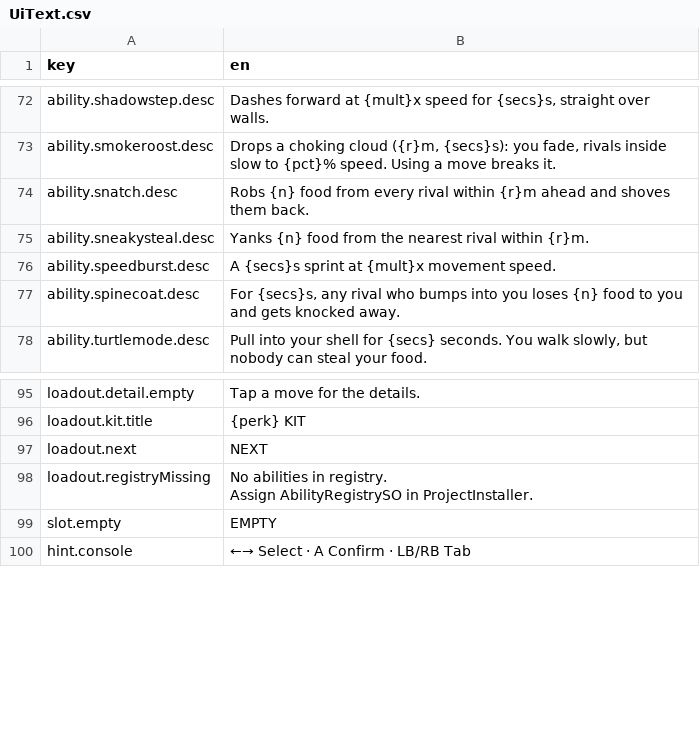
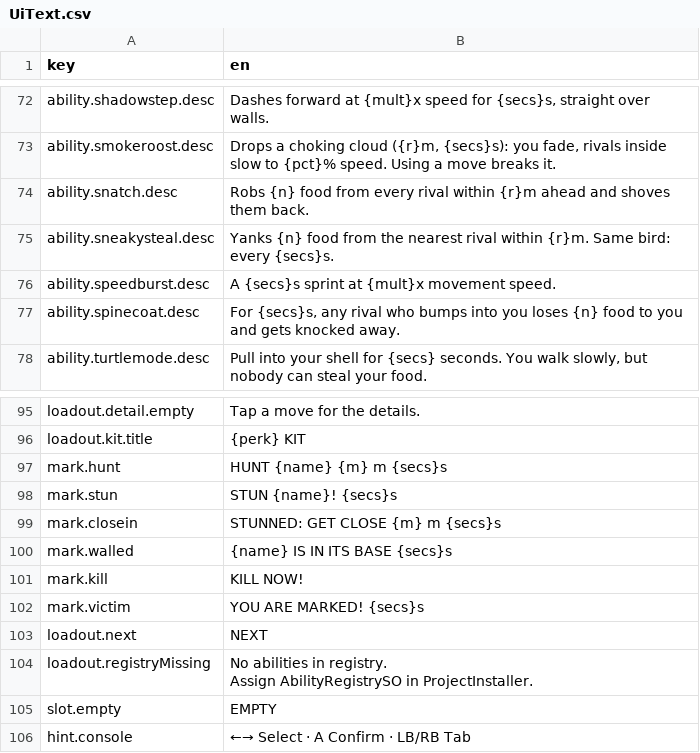
Before and after one commit to mtejedorg/CluckWars, a CSV file: Assets/_Game/Resources/Text/UiText.csv, drawn as a sheet; only a part is shown, gaps mark what is left out.

```diff
--- a/Assets/_Game/Resources/Text/UiText.csv
+++ b/Assets/_Game/Resources/Text/UiText.csv
@@ -74,3 +74,3 @@ ability.smokeroost.desc,"Drops a choking cloud ({r}m, {secs}s): you fade, rivals
 ability.snatch.desc,Robs {n} food from every rival within {r}m ahead and shoves them back.
-ability.sneakysteal.desc,Yanks {n} food from the nearest rival within {r}m.
+ability.sneakysteal.desc,Yanks {n} food from the nearest rival within {r}m. Same bird: every {secs}s.
 ability.speedburst.desc,A {secs}s sprint at {mult}x movement speed.
@@ -96,2 +96,8 @@ loadout.detail.empty,Tap a move for the details.
 loadout.kit.title,{perk} KIT
+mark.hunt,HUNT {name}  {m} m  {secs}s
+mark.stun,STUN {name}!  {secs}s
+mark.closein,STUNNED: GET CLOSE  {m} m  {secs}s
+mark.walled,{name} IS IN ITS BASE  {secs}s
+mark.kill,KILL NOW!
+mark.victim,YOU ARE MARKED!  {secs}s
 loadout.next,NEXT
```
Also changed, not shown: 13 other files.
